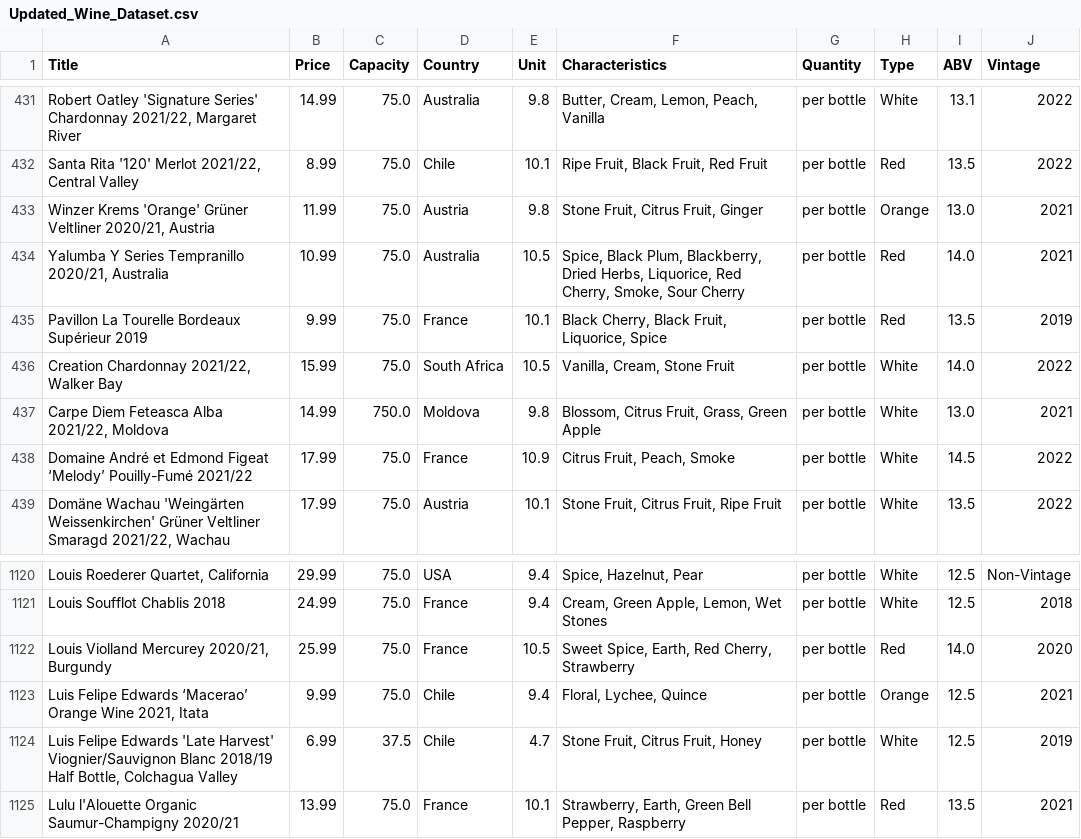
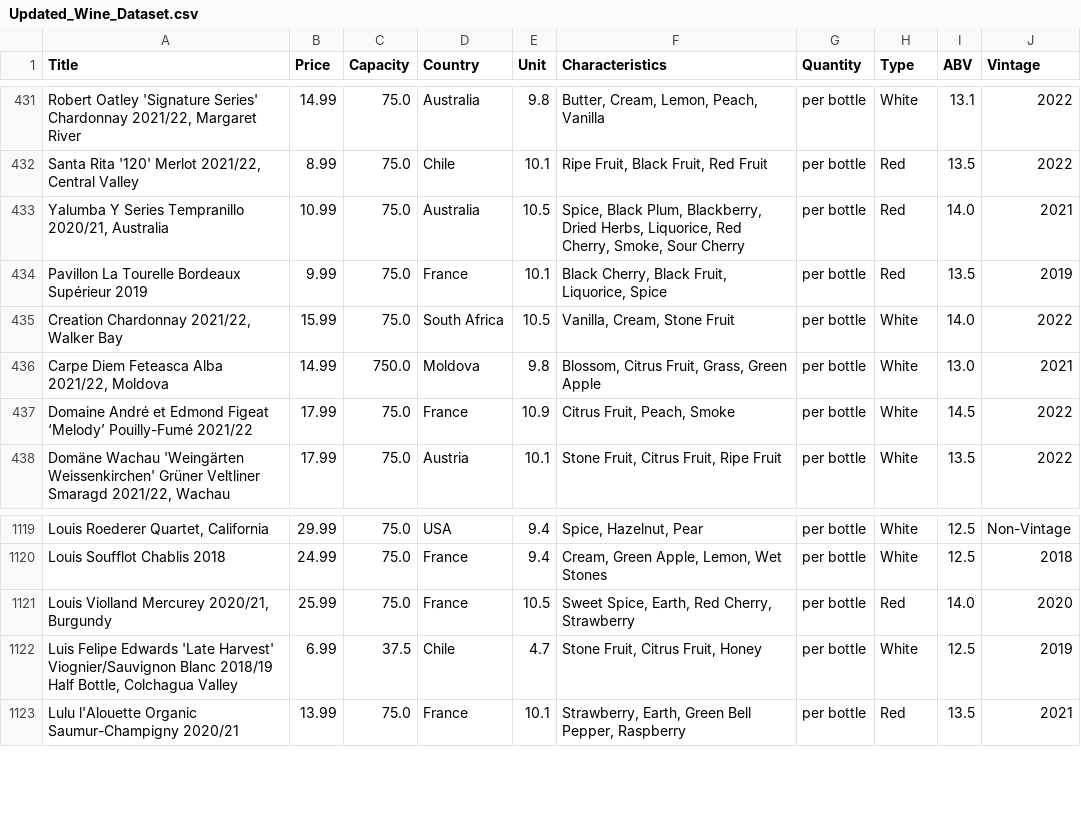
Before and after one commit to martiina1/Wine_Dataset, a CSV file: Updated_Wine_Dataset.csv, drawn as a sheet; only a part is shown, gaps mark what is left out; the diff names each change by its address in the sheet, - before the commit and + after, or states it on an @@ line.

Commit message:
Add files via upload
3

```diff
--- a/Updated_Wine_Dataset.csv
+++ b/Updated_Wine_Dataset.csv
-row 433: Winzer Krems 'Orange' Grüner Veltliner 2020/21, Austria | 11.99 | 75.0 | Austria | 9.8 | Stone Fruit, Citrus Fruit, Ginger | per bottle | Orange | 13.0 | 2021
-row 1123: Luis Felipe Edwards ‘Macerao’ Orange Wine 2021, Itata | 9.99 | 75.0 | Chile | 9.4 | Floral, Lychee, Quince | per bottle | Orange | 12.5 | 2021
```
